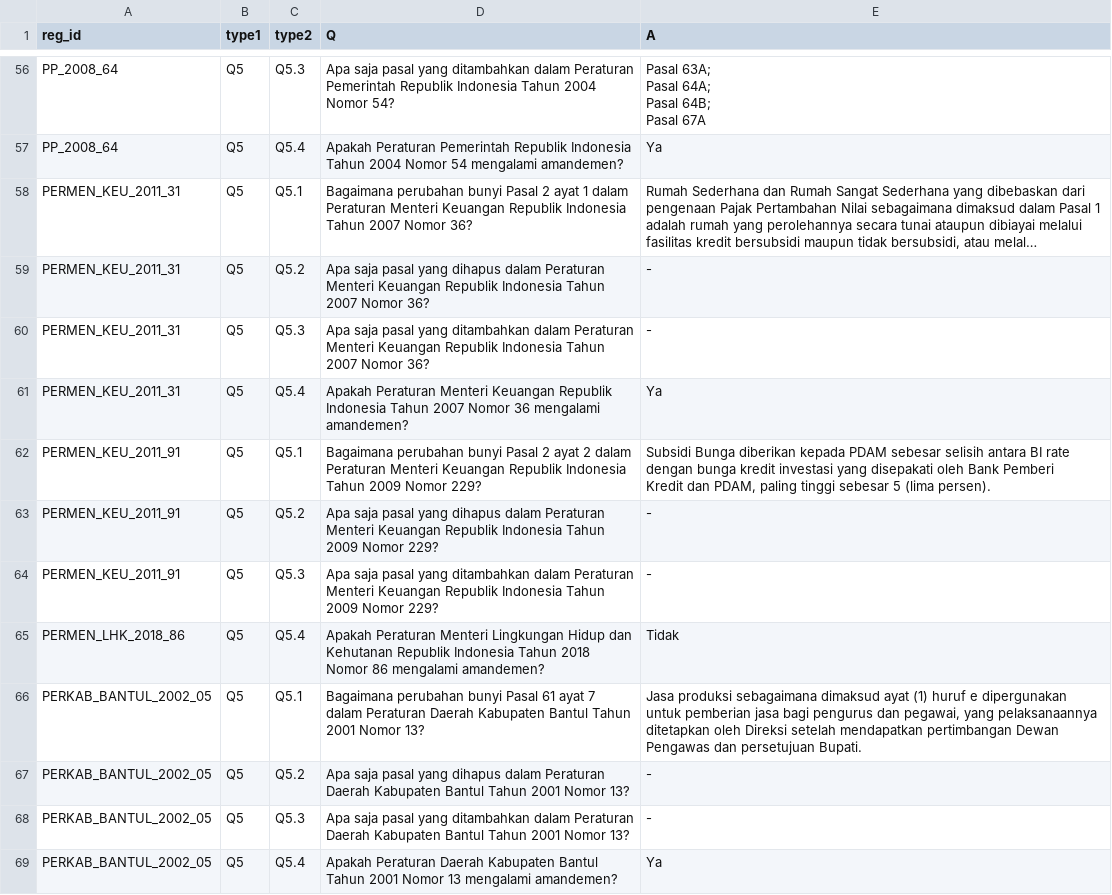
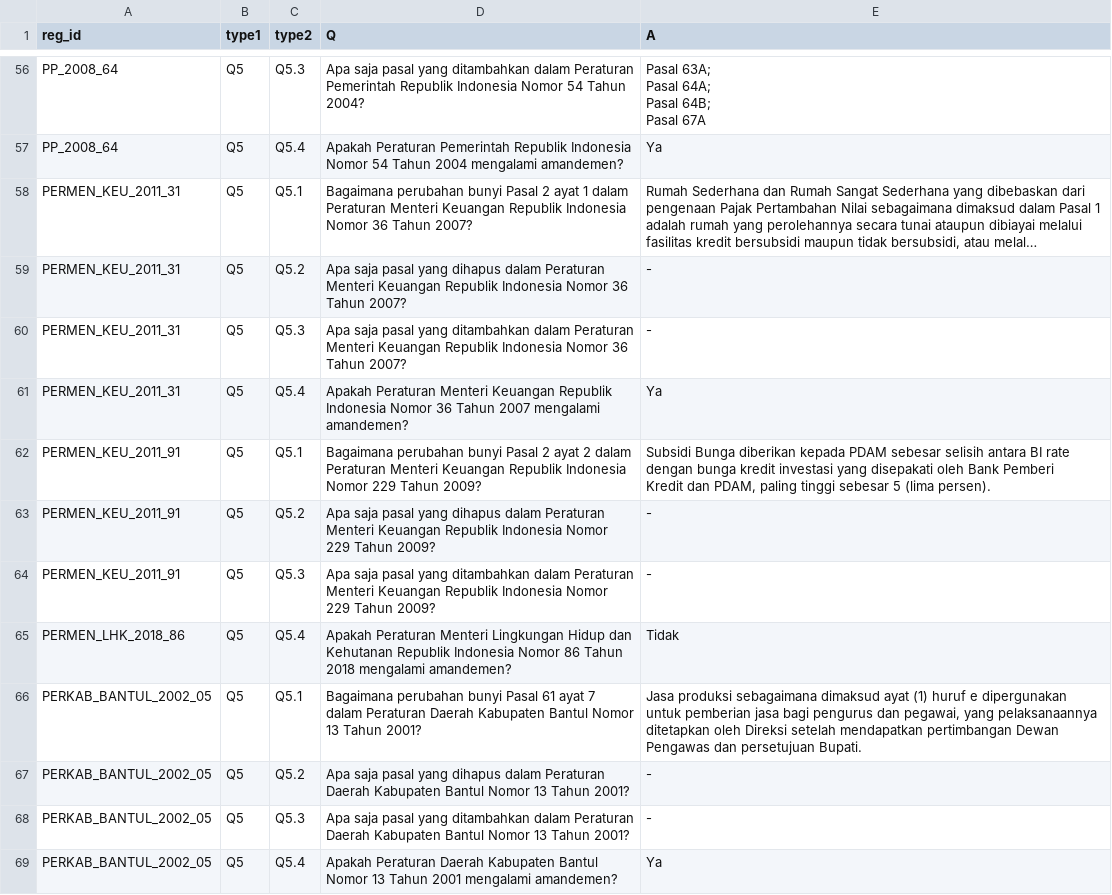
Before and after one commit to handi91/Lexid-be, a CSV file: other/SampleQ5.csv, drawn as a sheet; only a part is shown, gaps mark what is left out; long unchanged cells end in …; the diff covers the shown part only; the diff names each change by its address in the sheet, - before the commit and + after, or states it on an @@ line.

```diff
--- a/other/SampleQ5.csv
+++ b/other/SampleQ5.csv
-D56 (Q): …Republik Indonesia Tahun 2004 Nomor 54?
+D56 (Q): …Republik Indonesia Nomor 54 Tahun 2004?
-D57 (Q): …Republik Indonesia Tahun 2004 Nomor 54 mengalami amandemen?
+D57 (Q): …Republik Indonesia Nomor 54 Tahun 2004 mengalami amandemen?
-D58 (Q): …Republik Indonesia Tahun 2007 Nomor 36?
+D58 (Q): …Republik Indonesia Nomor 36 Tahun 2007?
-D59 (Q): …Republik Indonesia Tahun 2007 Nomor 36?
+D59 (Q): …Republik Indonesia Nomor 36 Tahun 2007?
-D60 (Q): …Republik Indonesia Tahun 2007 Nomor 36?
+D60 (Q): …Republik Indonesia Nomor 36 Tahun 2007?
-D61 (Q): …Republik Indonesia Tahun 2007 Nomor 36 mengalami amandemen?
+D61 (Q): …Republik Indonesia Nomor 36 Tahun 2007 mengalami amandemen?
-D62 (Q): …Republik Indonesia Tahun 2009 Nomor 229?
+D62 (Q): …Republik Indonesia Nomor 229 Tahun 2009?
-D63 (Q): …Republik Indonesia Tahun 2009 Nomor 229?
+D63 (Q): …Republik Indonesia Nomor 229 Tahun 2009?
-D64 (Q): …Republik Indonesia Tahun 2009 Nomor 229?
+D64 (Q): …Republik Indonesia Nomor 229 Tahun 2009?
-D65 (Q): …Republik Indonesia Tahun 2018 Nomor 86 mengalami amandemen?
+D65 (Q): …Republik Indonesia Nomor 86 Tahun 2018 mengalami amandemen?
-D66 (Q): …Kabupaten Bantul Tahun 2001 Nomor 13?
+D66 (Q): …Kabupaten Bantul Nomor 13 Tahun 2001?
-D67 (Q): …Kabupaten Bantul Tahun 2001 Nomor 13?
+D67 (Q): …Kabupaten Bantul Nomor 13 Tahun 2001?
-D68 (Q): …Kabupaten Bantul Tahun 2001 Nomor 13?
+D68 (Q): …Kabupaten Bantul Nomor 13 Tahun 2001?
-D69 (Q): …Kabupaten Bantul Tahun 2001 Nomor 13 mengalami amandemen?
+D69 (Q): …Kabupaten Bantul Nomor 13 Tahun 2001 mengalami amandemen?
```
Also changed, not shown: 186 edited cells elsewhere in this file, 7 other files.
